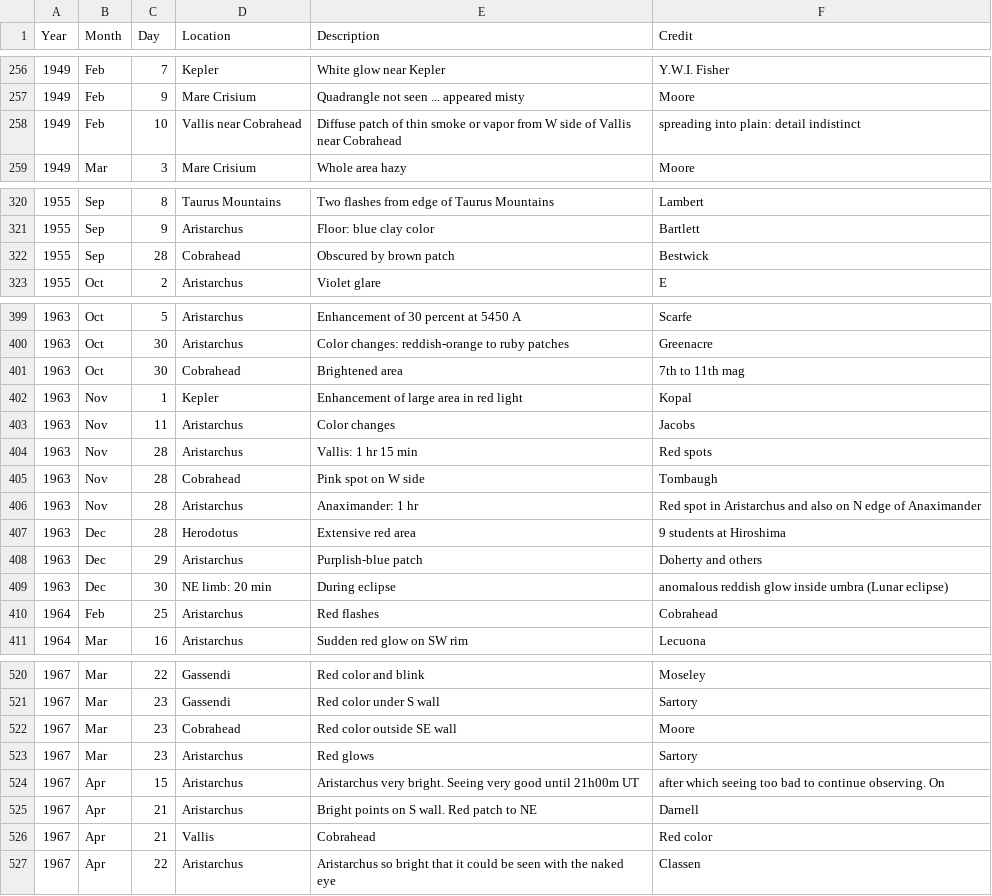
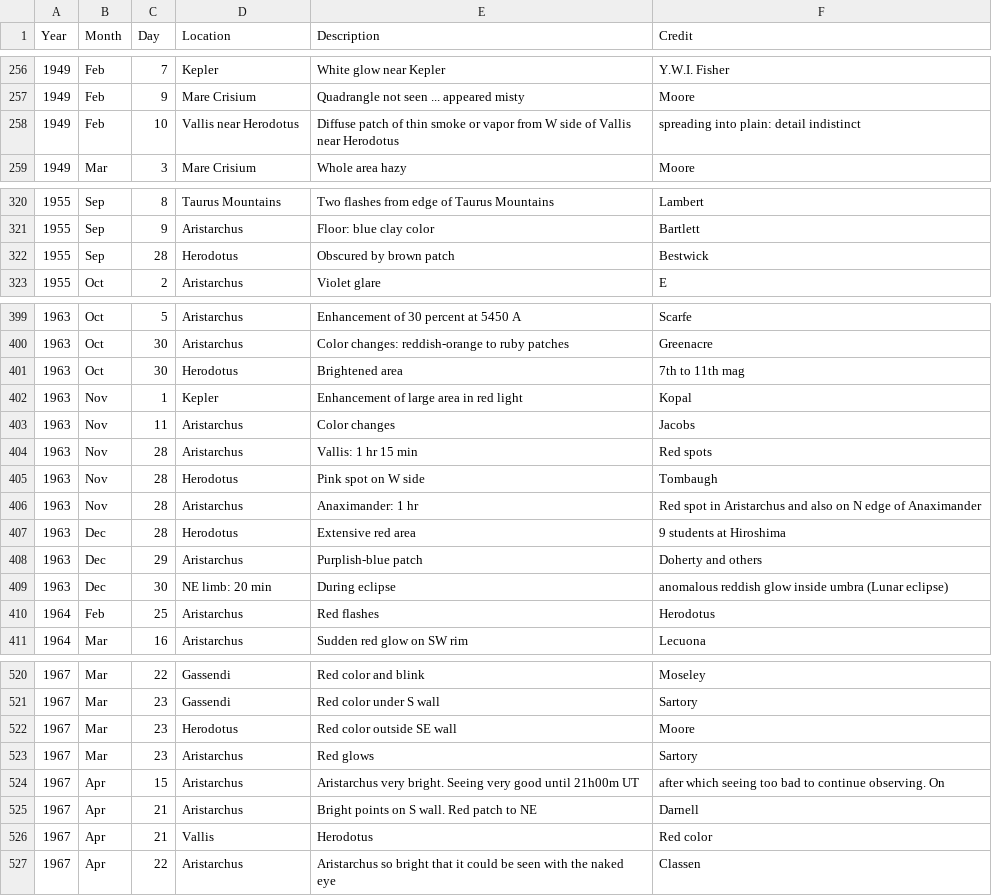
Before and after one commit to lq455/my-cdv-ss20, a CSV file: my-work/data-story-1/moon.csv, drawn as a sheet; only a part is shown, gaps mark what is left out; the diff covers the shown part only.

Commit message:
Update moon.csv

```diff
--- a/my-work/data-story-1/moon.csv
+++ b/my-work/data-story-1/moon.csv
@@ -257,3 +257,3 @@ Year,Month,Day,Location,Description,Credit
 1949,Feb,9,Mare Crisium,Quadrangle not seen ... appeared misty,Moore
-1949,Feb,10,Vallis near Cobrahead,Diffuse patch of thin smoke or vapor from W side of Vallis near Cobrahead,spreading into plain: detail indistinct
+1949,Feb,10,Vallis near Herodotus,Diffuse patch of thin smoke or vapor from W side of Vallis near Herodotus,spreading into plain: detail indistinct
 1949,Mar,3,Mare Crisium,Whole area hazy,Moore
@@ -321,3 +321,3 @@ Year,Month,Day,Location,Description,Credit
 1955,Sep,9,Aristarchus,Floor: blue clay color,Bartlett
-1955,Sep,28,Cobrahead,Obscured by brown patch,Bestwick
+1955,Sep,28,Herodotus,Obscured by brown patch,Bestwick
 1955,Oct,2,Aristarchus,Violet glare,E
@@ -400,3 +400,3 @@ Year,Month,Day,Location,Description,Credit
 1963,Oct,30,Aristarchus,Color changes: reddish-orange to ruby patches,Greenacre
-1963,Oct,30,Cobrahead,Brightened area,7th to 11th mag
+1963,Oct,30,Herodotus,Brightened area,7th to 11th mag
 1963,Nov,1,Kepler,Enhancement of large area in red light,Kopal
@@ -404,3 +404,3 @@ Year,Month,Day,Location,Description,Credit
 1963,Nov,28,Aristarchus,Vallis: 1 hr 15 min,Red spots
-1963,Nov,28,Cobrahead,Pink spot on W side,Tombaugh
+1963,Nov,28,Herodotus,Pink spot on W side,Tombaugh
 1963,Nov,28,Aristarchus,Anaximander: 1 hr,Red spot in Aristarchus and also on N edge of Anaximander
@@ -409,3 +409,3 @@ Year,Month,Day,Location,Description,Credit
 1963,Dec,30,NE limb: 20 min,During eclipse,anomalous reddish glow inside umbra (Lunar eclipse)
-1964,Feb,25,Aristarchus,Red flashes,Cobrahead
+1964,Feb,25,Aristarchus,Red flashes,Herodotus
 1964,Mar,16,Aristarchus,Sudden red glow on SW rim,Lecuona
@@ -521,3 +521,3 @@ Year,Month,Day,Location,Description,Credit
 1967,Mar,23,Gassendi,Red color under S wall,Sartory
-1967,Mar,23,Cobrahead,Red color outside SE wall,Moore
+1967,Mar,23,Herodotus,Red color outside SE wall,Moore
 1967,Mar,23,Aristarchus,Red glows,Sartory
@@ -525,3 +525,3 @@ Year,Month,Day,Location,Description,Credit
 1967,Apr,21,Aristarchus,Bright points on S wall. Red patch to NE,Darnell
-1967,Apr,21,Vallis,Cobrahead,Red color
+1967,Apr,21,Vallis,Herodotus,Red color
 1967,Apr,22,Aristarchus,Aristarchus so bright that it could be seen with the naked eye,Classen
```
Also changed, not shown: 1 edited cell elsewhere in this file.
